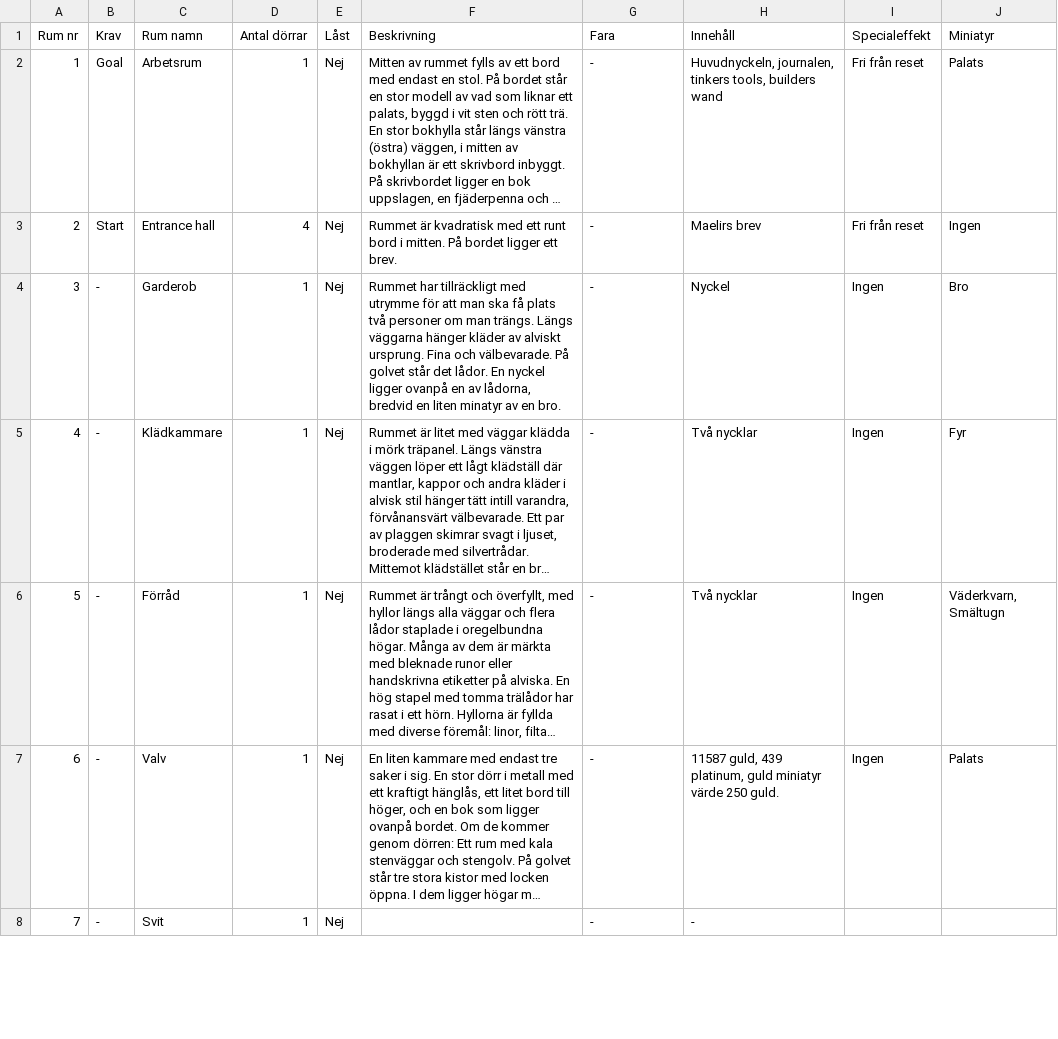
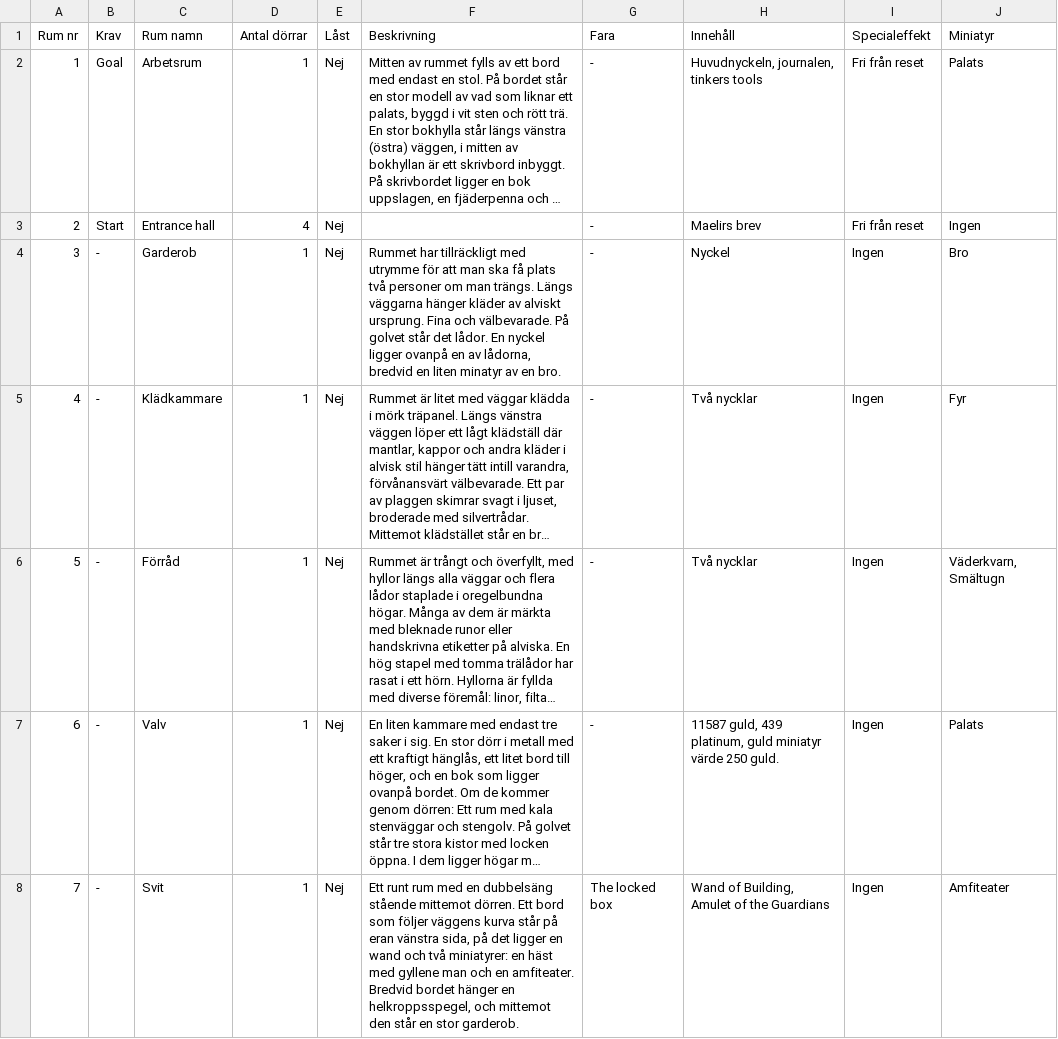
Before and after one commit to PJDahl/Grid-Dungeon-Manager, a CSV file: saves/default/Rooms.csv, drawn as a sheet; only a part is shown; long unchanged cells end in …; the diff covers the shown part only; the diff names each change by its address in the sheet, - before the commit and + after, or states it on an @@ line.

```diff
--- a/saves/default/Rooms.csv
+++ b/saves/default/Rooms.csv
-H2 (Innehåll): …journalen, tinkers tools, builders wand
+H2 (Innehåll): …journalen, tinkers tools
-F3 (Beskrivning): Rummet är kvadratisk med ett runt bord i mitten. På bordet ligger ett brev.
+F3 (Beskrivning): (empty)
-F8 (Beskrivning): (empty)
+F8 (Beskrivning): Ett runt rum med en dubbelsäng stående mittemot dörren. Ett bord som följer väggens kurva står på eran vänstra sida, på det ligger en wand och två miniatyrer: en häst med gyllene man och en amfiteater. Bredvid bordet hänger en helkroppsspegel, och mittemot den står en stor garderob.
-G8 (Fara): -
+G8 (Fara): The locked box
-H8 (Innehåll): -
+H8 (Innehåll): Wand of Building, Amulet of the Guardians
-I8 (Specialeffekt): (empty)
+I8 (Specialeffekt): Ingen
-J8 (Miniatyr): (empty)
+J8 (Miniatyr): Amfiteater
```
Also changed, not shown: 54 edited cells elsewhere in this file, 6 other files.
